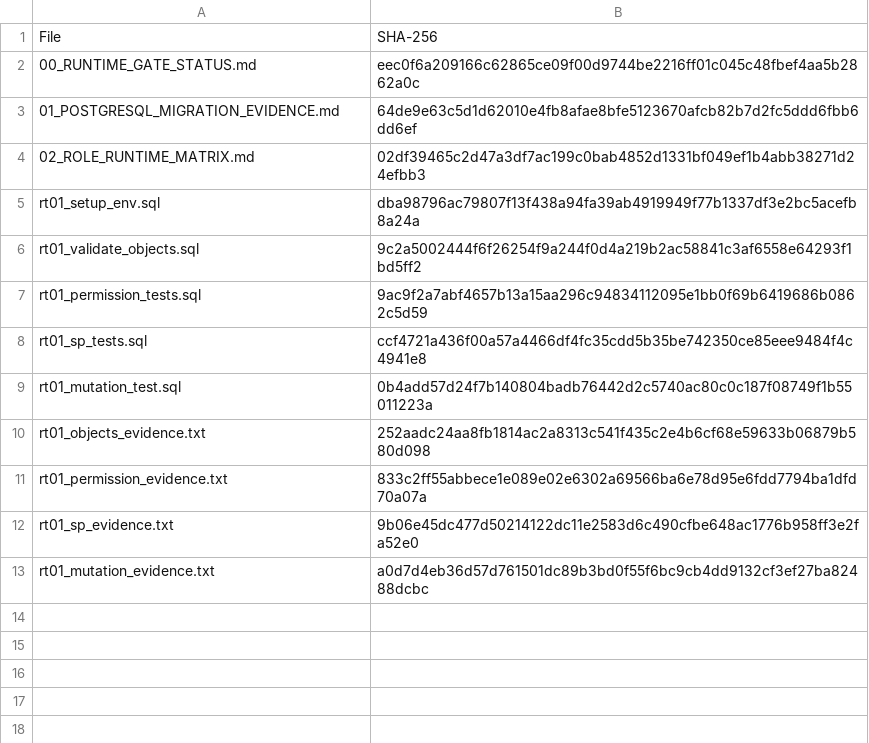
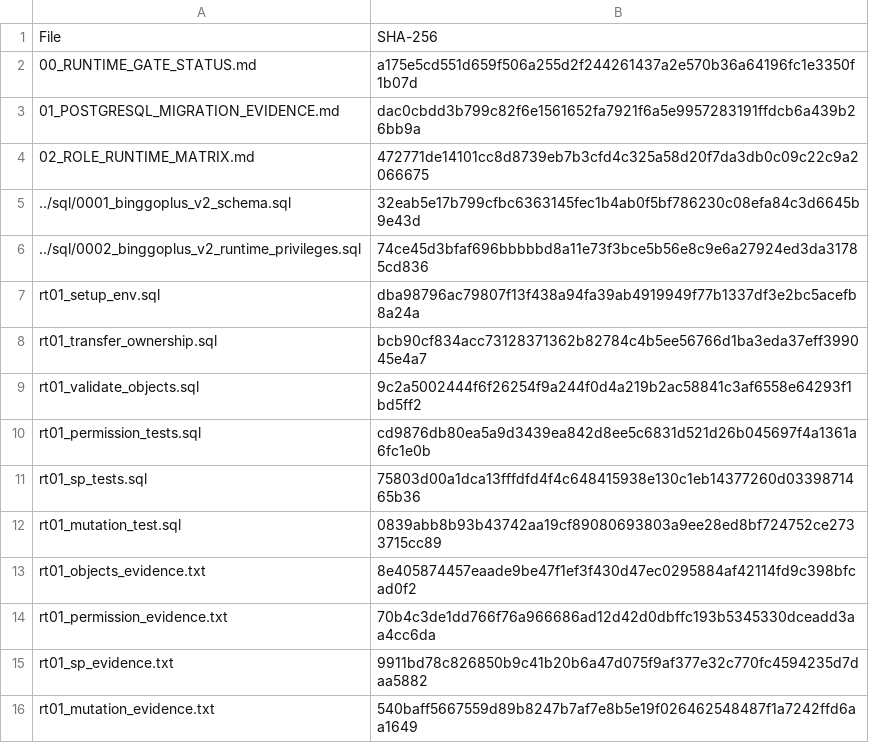
Before and after one commit to pandy123321/bnb-presale-minimal, a CSV file: docs/current/go-backend-v2/runtime-gate/PAYLOAD_MANIFEST.csv, drawn as a sheet.

Commit message:
fix(runtime-gate): P1-RT01-08/09 + P2-RT01-08/09/10 - SQL-Manifest binding, ON_ERROR_STOP, count fix
P1-RT01-08: 0001/0002 SQL now in PAYLOAD_MANIFEST; Migration Evidence regenerated with source binding.
P1-RT01-09: ON_ERROR_STOP added to all psql test scripts; mutation test uses transaction+ROLLBACK.
P2-RT01-08: Count unified to 90 (MUT-01 sub-checks not counted separately).
P2-RT01-09: Evidence re-exported from container as UTF-8.
P2-RT01-10: History corrected - REJECTED was added by this fix, not 'already present'.
P1-RT01-07: SP-09 = SUCCESS confirmed in clean rebuild (12/12 SP, 1/1 MUT, 90/90 total).

FROZEN_FOR_DEVELOPMENT = NO
G1_ENTRY_ALLOWED = NO

```diff
--- a/docs/current/go-backend-v2/runtime-gate/PAYLOAD_MANIFEST.csv
+++ b/docs/current/go-backend-v2/runtime-gate/PAYLOAD_MANIFEST.csv
@@ -1,13 +1,16 @@
 File,SHA-256
-00_RUNTIME_GATE_STATUS.md,eec0f6a209166c62865ce09f00d9744be2216ff01c045c48fbef4aa5b2862a0c
-01_POSTGRESQL_MIGRATION_EVIDENCE.md,64de9e63c5d1d62010e4fb8afae8bfe5123670afcb82b7d2fc5ddd6fbb6dd6ef
-02_ROLE_RUNTIME_MATRIX.md,02df39465c2d47a3df7ac199c0bab4852d1331bf049ef1b4abb38271d24efbb3
+00_RUNTIME_GATE_STATUS.md,a175e5cd551d659f506a255d2f244261437a2e570b36a64196fc1e3350f1b07d
+01_POSTGRESQL_MIGRATION_EVIDENCE.md,dac0cbdd3b799c82f6e1561652fa7921f6a5e9957283191ffdcb6a439b26bb9a
+02_ROLE_RUNTIME_MATRIX.md,472771de14101cc8d8739eb7b3cfd4c325a58d20f7da3db0c09c22c9a2066675
+../sql/0001_binggoplus_v2_schema.sql,32eab5e17b799cfbc6363145fec1b4ab0f5bf786230c08efa84c3d6645b9e43d
+../sql/0002_binggoplus_v2_runtime_privileges.sql,74ce45d3bfaf696bbbbbd8a11e73f3bce5b56e8c9e6a27924ed3da31785cd836
 rt01_setup_env.sql,dba98796ac79807f13f438a94fa39ab4919949f77b1337df3e2bc5acefb8a24a
+rt01_transfer_ownership.sql,bcb90cf834acc73128371362b82784c4b5ee56766d1ba3eda37eff399045e4a7
 rt01_validate_objects.sql,9c2a5002444f6f26254f9a244f0d4a219b2ac58841c3af6558e64293f1bd5ff2
-rt01_permission_tests.sql,9ac9f2a7abf4657b13a15aa296c94834112095e1bb0f69b6419686b0862c5d59
-rt01_sp_tests.sql,ccf4721a436f00a57a4466df4fc35cdd5b35be742350ce85eee9484f4c4941e8
-rt01_mutation_test.sql,0b4add57d24f7b140804badb76442d2c5740ac80c0c187f08749f1b55011223a
-rt01_objects_evidence.txt,252aadc24aa8fb1814ac2a8313c541f435c2e4b6cf68e59633b06879b580d098
-rt01_permission_evidence.txt,833c2ff55abbece1e089e02e6302a69566ba6e78d95e6fdd7794ba1dfd70a07a
-rt01_sp_evidence.txt,9b06e45dc477d50214122dc11e2583d6c490cfbe648ac1776b958ff3e2fa52e0
-rt01_mutation_evidence.txt,a0d7d4eb36d57d761501dc89b3bd0f55f6bc9cb4dd9132cf3ef27ba82488dcbc
+rt01_permission_tests.sql,cd9876db80ea5a9d3439ea842d8ee5c6831d521d26b045697f4a1361a6fc1e0b
+rt01_sp_tests.sql,75803d00a1dca13fffdfd4f4c648415938e130c1eb14377260d0339871465b36
+rt01_mutation_test.sql,0839abb8b93b43742aa19cf89080693803a9ee28ed8bf724752ce2733715cc89
+rt01_objects_evidence.txt,8e405874457eaade9be47f1ef3f430d47ec0295884af42114fd9c398bfcad0f2
+rt01_permission_evidence.txt,70b4c3de1dd766f76a966686ad12d42d0dbffc193b5345330dceadd3aa4cc6da
+rt01_sp_evidence.txt,9911bd78c826850b9c41b20b6a47d075f9af377e32c770fc4594235d7daa5882
+rt01_mutation_evidence.txt,540baff5667559d89b8247b7af7e8b5e19f026462548487f1a7242ffd6aa1649
```
Also changed, not shown: 11 other files.
